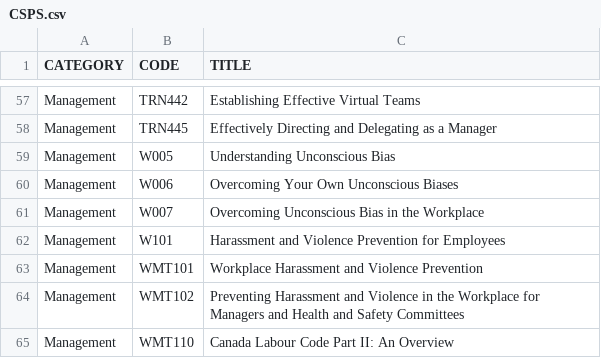
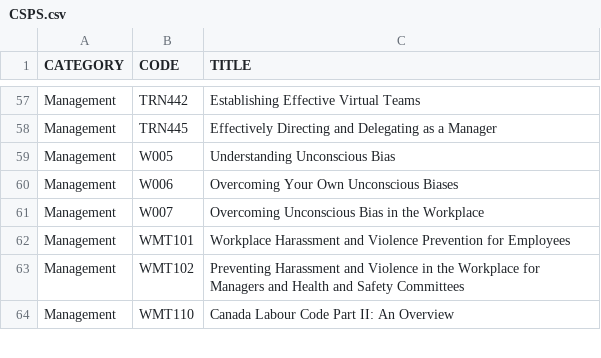
Before and after one commit to onshisan/onshisan.github.io, a CSV file: _data/CSPS.csv, drawn as a sheet; only a part is shown, gaps mark what is left out.

Commit message:
Update CSPS.csv
Merge M101 & WMT101

```diff
--- a/_data/CSPS.csv
+++ b/_data/CSPS.csv
@@ -61,4 +61,3 @@ Management,W006,Overcoming Your Own Unconscious Biases
 Management,W007,Overcoming Unconscious Bias in the Workplace
-Management,W101,Harassment and Violence Prevention for Employees
-Management,WMT101,Workplace Harassment and Violence Prevention
+Management,WMT101,Workplace Harassment and Violence Prevention for Employees
 Management,WMT102, Preventing Harassment and Violence in the Workplace for Managers and Health and Safety Committees
```
